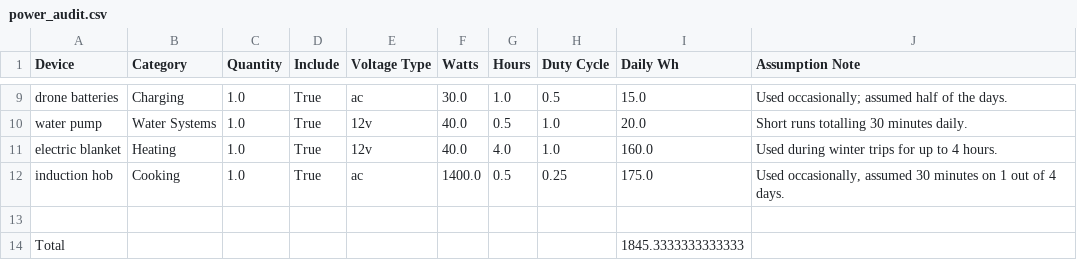
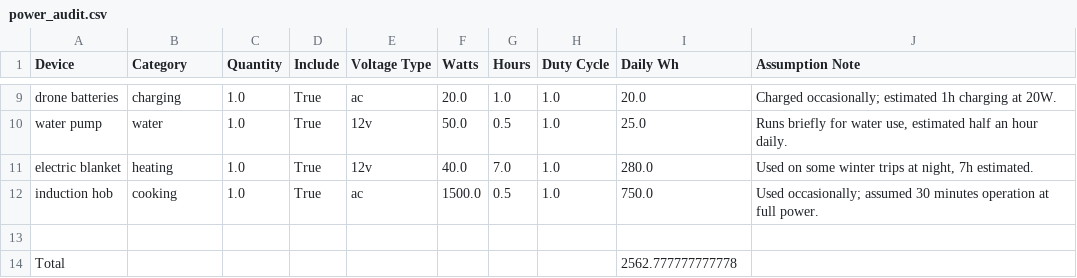
Before and after one commit to ianganderton/van-energy-budget, a CSV file: power_audit.csv, drawn as a sheet; only a part is shown, gaps mark what is left out; the diff covers the shown part only; the diff names each change by its address in the sheet, - before the commit and + after, or states it on an @@ line.

```diff
--- a/power_audit.csv
+++ b/power_audit.csv
-B9 (Category): Charging
+B9 (Category): charging
-F9 (Watts): 30.0
+F9 (Watts): 20.0
-H9 (Duty Cycle): 0.5
+H9 (Duty Cycle): 1.0
-I9 (Daily Wh): 15.0
+I9 (Daily Wh): 20.0
-J9 (Assumption Note): Used occasionally; assumed half of the days.
+J9 (Assumption Note): Charged occasionally; estimated 1h charging at 20W.
-B10 (Category): Water Systems
+B10 (Category): water
-F10 (Watts): 40.0
+F10 (Watts): 50.0
-I10 (Daily Wh): 20.0
+I10 (Daily Wh): 25.0
-J10 (Assumption Note): Short runs totalling 30 minutes daily.
+J10 (Assumption Note): Runs briefly for water use, estimated half an hour daily.
-B11 (Category): Heating
+B11 (Category): heating
-G11 (Hours): 4.0
+G11 (Hours): 7.0
-I11 (Daily Wh): 160.0
+I11 (Daily Wh): 280.0
-J11 (Assumption Note): Used during winter trips for up to 4 hours.
+J11 (Assumption Note): Used on some winter trips at night, 7h estimated.
-B12 (Category): Cooking
+B12 (Category): cooking
-F12 (Watts): 1400.0
+F12 (Watts): 1500.0
-H12 (Duty Cycle): 0.25
+H12 (Duty Cycle): 1.0
-I12 (Daily Wh): 175.0
+I12 (Daily Wh): 750.0
-J12 (Assumption Note): Used occasionally, assumed 30 minutes on 1 out of 4 days.
+J12 (Assumption Note): Used occasionally; assumed 30 minutes operation at full power.
-I14 (Daily Wh): 1845.3333333333333
+I14 (Daily Wh): 2562.777777777778
```
Also changed, not shown: 33 edited cells elsewhere in this file.
